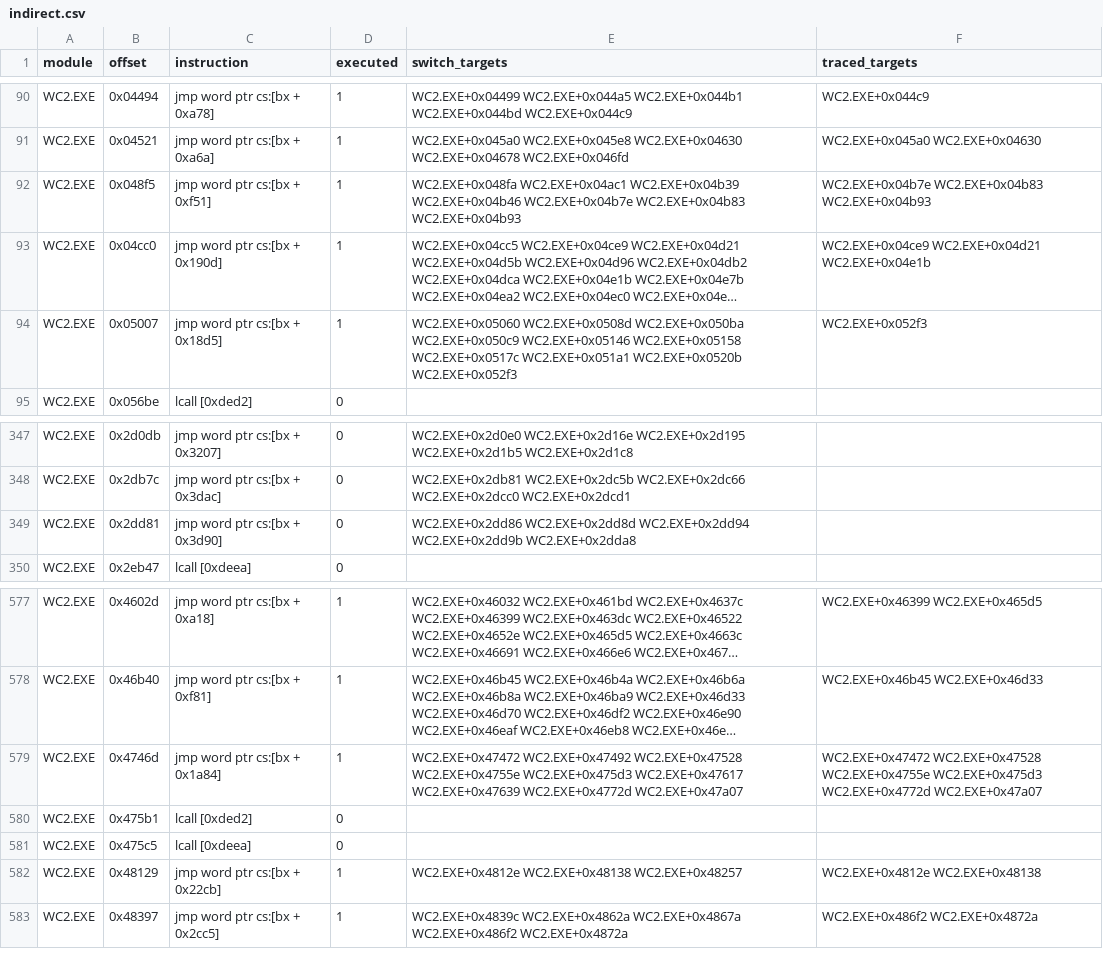
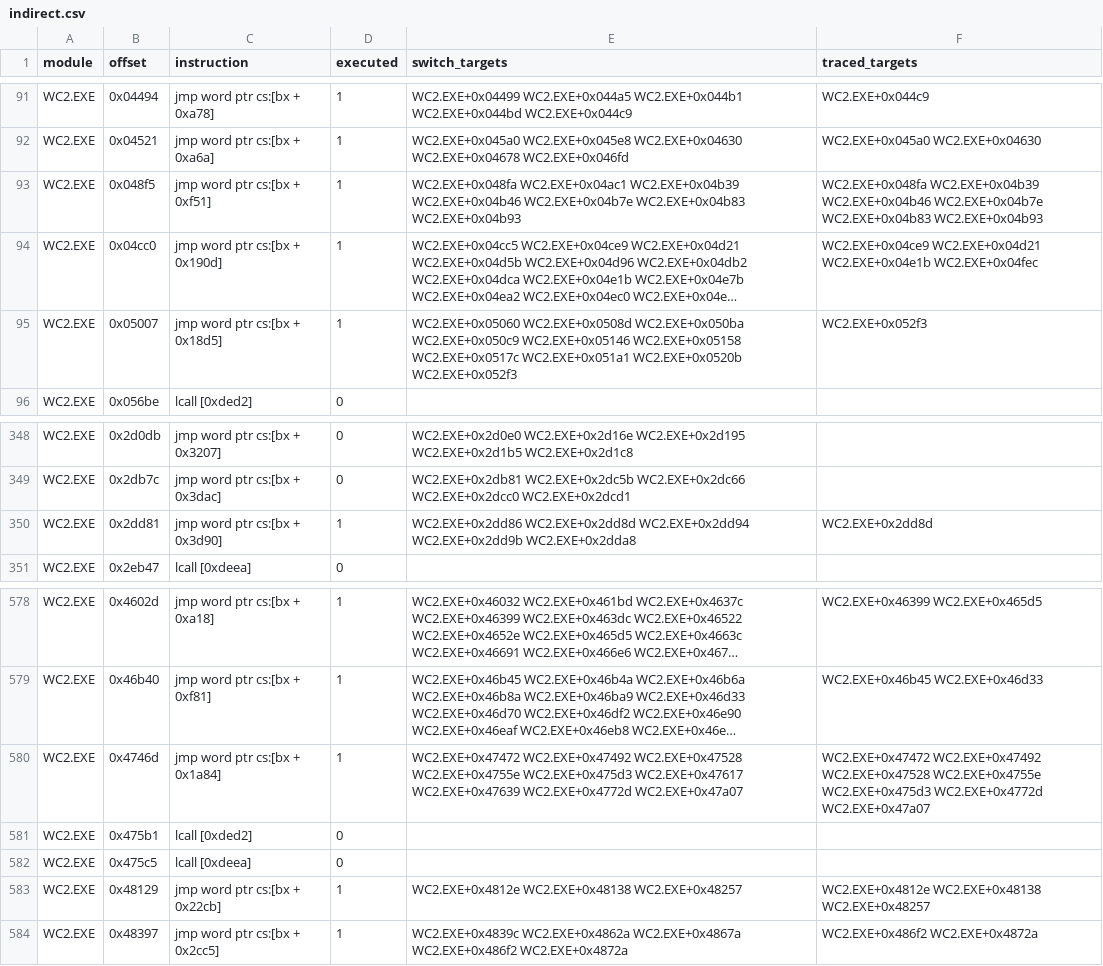
Before and after one commit to Vesuri/wc2, a CSV file: annotations/indirect.csv, drawn as a sheet; only a part is shown, gaps mark what is left out; long unchanged cells end in …; addresses are those after the commit; the diff covers the shown part only; the diff names each change by its address in the sheet, - before the commit and + after, or states it on an @@ line.

Commit message:
P6: the trace corpus includes the host references
The sweep follows only traced targets of indirect sites, and the host references
(tools/reference.py --host) run with the current poll points, whose interrupt
timing reaches code the milestone runs need not: SUPERTM.DRV's table jump at +29A9
to +2AD6, never traced in ref-m6-a, stopped host lockstep at m6. wc2_model.CORPUS
("ref-* host-*") is now the default of sweep, code_writes, surface and
vroomm_check: 1,295 more executed instruction starts and new indirect targets
(MEASURED). make map (gate 2: 0 conflicts, 0 not reached, 23 traces) regenerated
annotations/indirect.csv and docs/external-surface.md; make gen's audit counts rise
by the measured amount (full-flag 1,931, PF 3,006, AF 2,290, dispatcher exit 515);
make test passed.

```diff
--- a/annotations/indirect.csv
+++ b/annotations/indirect.csv
-F93 (traced_targets): WC2.EXE+0x04b7e WC2.EXE+0x04b83…
+F93 (traced_targets): WC2.EXE+0x048fa WC2.EXE+0x04b39 WC2.EXE+0x04b46 WC2.EXE+0x04b7e WC2.EXE+0x04b83…
-F94 (traced_targets): …WC2.EXE+0x04d21 WC2.EXE+0x04e1b
+F94 (traced_targets): …WC2.EXE+0x04d21 WC2.EXE+0x04e1b WC2.EXE+0x04fec
-D350 (executed): 0
+D350 (executed): 1
-F350 (traced_targets): (empty)
+F350 (traced_targets): WC2.EXE+0x2dd8d
-F580 (traced_targets): WC2.EXE+0x47472 WC2.EXE+0x47528 WC2.EXE+0x4755e…
+F580 (traced_targets): WC2.EXE+0x47472 WC2.EXE+0x47492 WC2.EXE+0x47528 WC2.EXE+0x4755e…
-F583 (traced_targets): WC2.EXE+0x4812e WC2.EXE+0x48138
+F583 (traced_targets): WC2.EXE+0x4812e WC2.EXE+0x48138 WC2.EXE+0x48257
```
Also changed, not shown: 1 added row and 15 edited cells elsewhere in this file, 9 other files.
